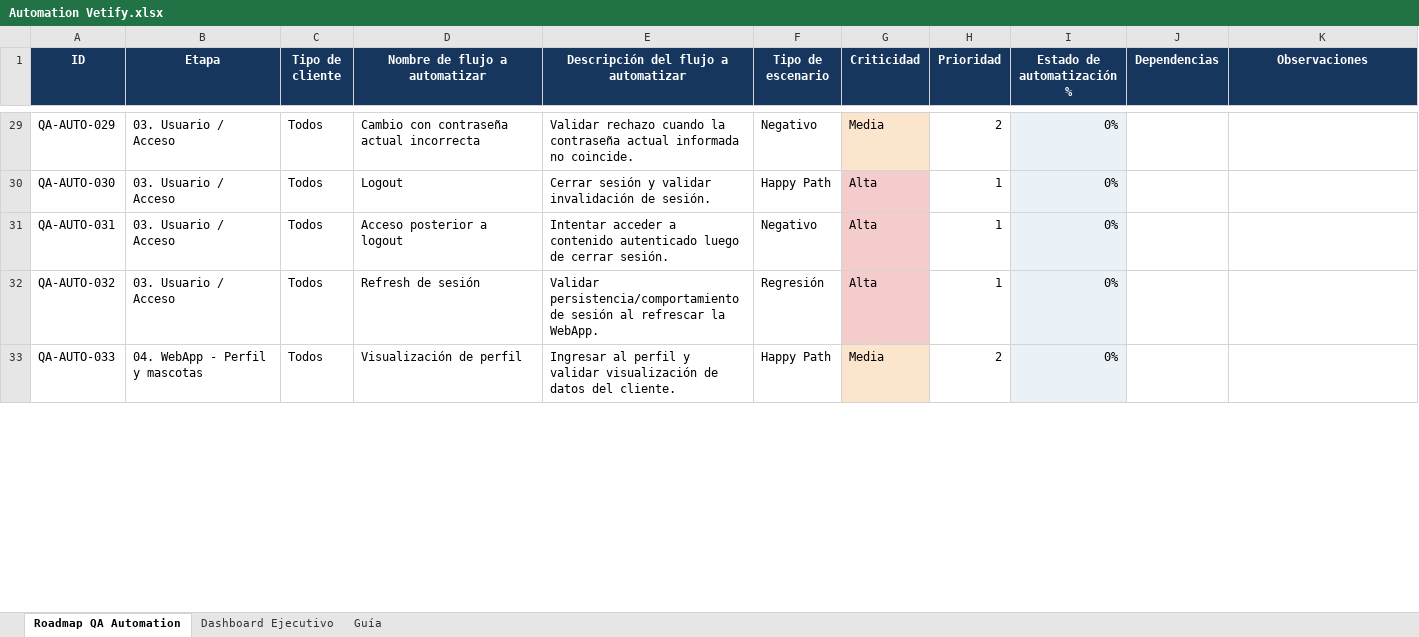
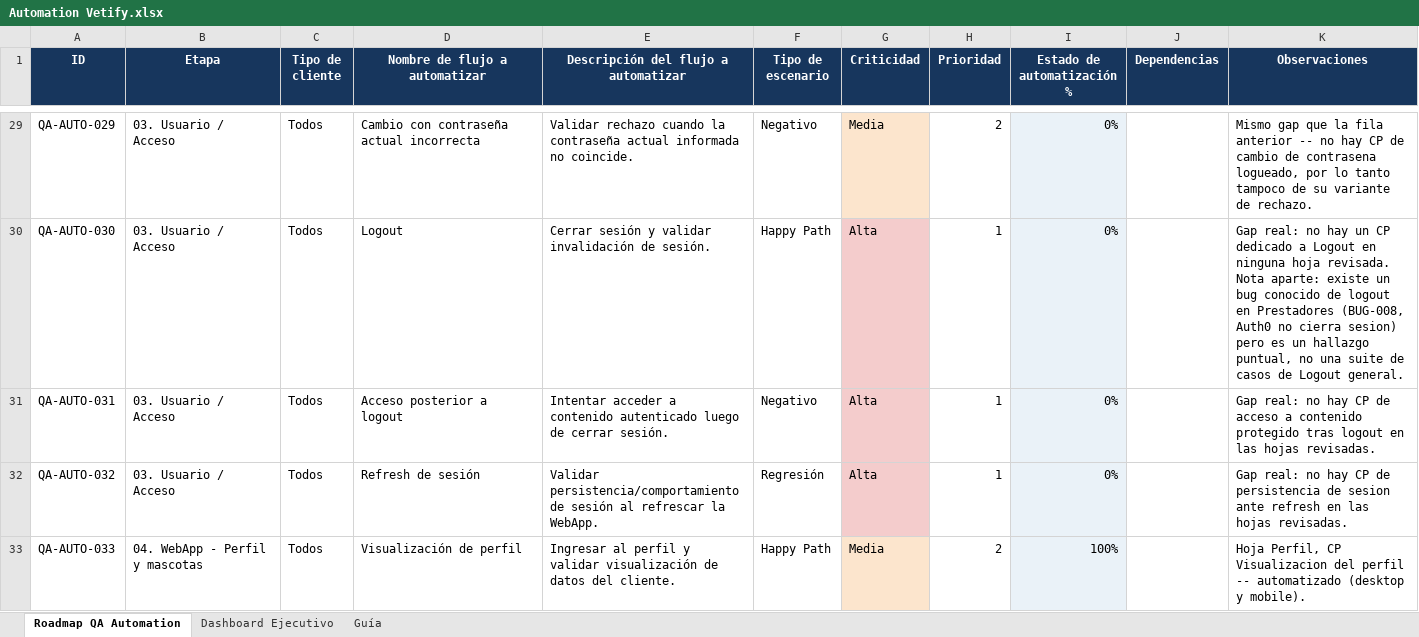
Before and after one commit to AlanDG2/vetify, an Excel workbook: documentation/Automation Vetify.xlsx, sheet Roadmap QA Automation, drawn as a sheet; only a part is shown, gaps mark what is left out; values as stored, in another font and other column widths than the file's, no borders; conditional formats not drawn; the diff covers the shown part only; the diff names each change by its address in the sheet, - before the commit and + after, or states it on an @@ line.

```diff
--- a/documentation/Automation Vetify.xlsx (sheet Roadmap QA Automation)
+++ b/documentation/Automation Vetify.xlsx (sheet Roadmap QA Automation)
-K29 (Observaciones): (empty)
+K29 (Observaciones): Mismo gap que la fila anterior -- no hay CP de cambio de contrasena logueado, por lo tanto tampoco de su variante de rechazo.
-K30 (Observaciones): (empty)
+K30 (Observaciones): Gap real: no hay un CP dedicado a Logout en ninguna hoja revisada. Nota aparte: existe un bug conocido de logout en Prestadores (BUG-008, Auth0 no cierra sesion) pero es un hallazgo puntual, no una suite de casos de Logout general.
-K31 (Observaciones): (empty)
+K31 (Observaciones): Gap real: no hay CP de acceso a contenido protegido tras logout en las hojas revisadas.
-K32 (Observaciones): (empty)
+K32 (Observaciones): Gap real: no hay CP de persistencia de sesion ante refresh en las hojas revisadas.
-I33 (Estado de automatización %): 0%
+I33 (Estado de automatización %): 100%
-K33 (Observaciones): (empty)
+K33 (Observaciones): Hoja Perfil, CP Visualizacion del perfil -- automatizado (desktop y mobile).
```
Also changed, not shown: 9 added rows and 118 edited cells elsewhere in this sheet, sheet Dashboard Ejecutivo, formulas that keep their value, charts or pictures, documentation/Casos de Prueba.xlsx, 5 other files.
